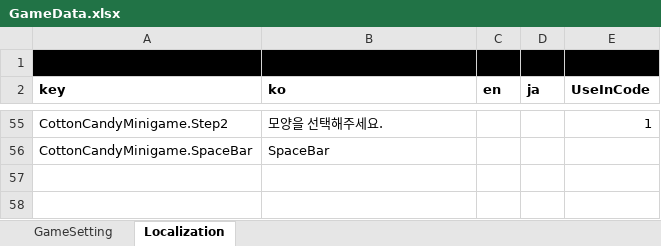
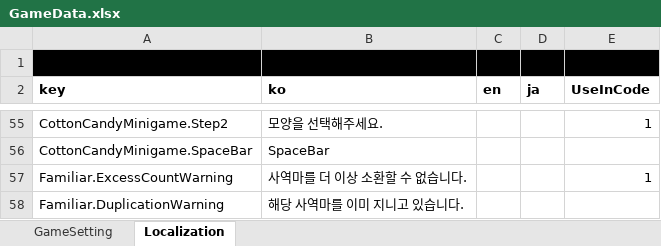
Before and after one commit to Lunaria-Project/lunaria-data, an Excel workbook: excel/GameData.xlsx, sheet Localization, drawn as a sheet; only a part is shown, gaps mark what is left out; values as stored, in another font and other column widths than the file's, no borders; the diff names each change by its address in the sheet, - before the commit and + after, or states it on an @@ line.

Commit message:
로컬키 추가

```diff
--- a/excel/GameData.xlsx (sheet Localization)
+++ b/excel/GameData.xlsx (sheet Localization)
+row 57: Familiar.ExcessCountWarning | 사역마를 더 이상 소환할 수 없습니다. |  |  | 1
+row 58: Familiar.DuplicationWarning | 해당 사역마를 이미 지니고 있습니다.
```
